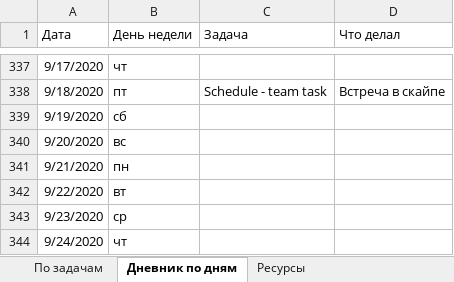
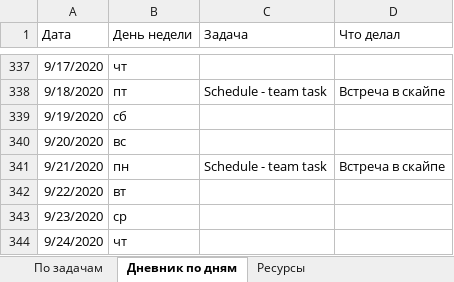
Before and after one commit to AndreiMedvedevSaratov/My_Learning_Diary, an Excel workbook: My_Diary.xlsx, sheet Дневник по дням, drawn as a sheet; only a part is shown, gaps mark what is left out; values as stored, in another font and other column widths than the file's, no borders; the diff names each change by its address in the sheet, - before the commit and + after, or states it on an @@ line.

Commit message:
Update My_Diary.xlsx

```diff
--- a/My_Diary.xlsx (sheet Дневник по дням)
+++ b/My_Diary.xlsx (sheet Дневник по дням)
-C341 (Задача): (empty)
+C341 (Задача): Schedule - team task
-D341 (Что делал): (empty)
+D341 (Что делал): Встреча в скайпе
```
